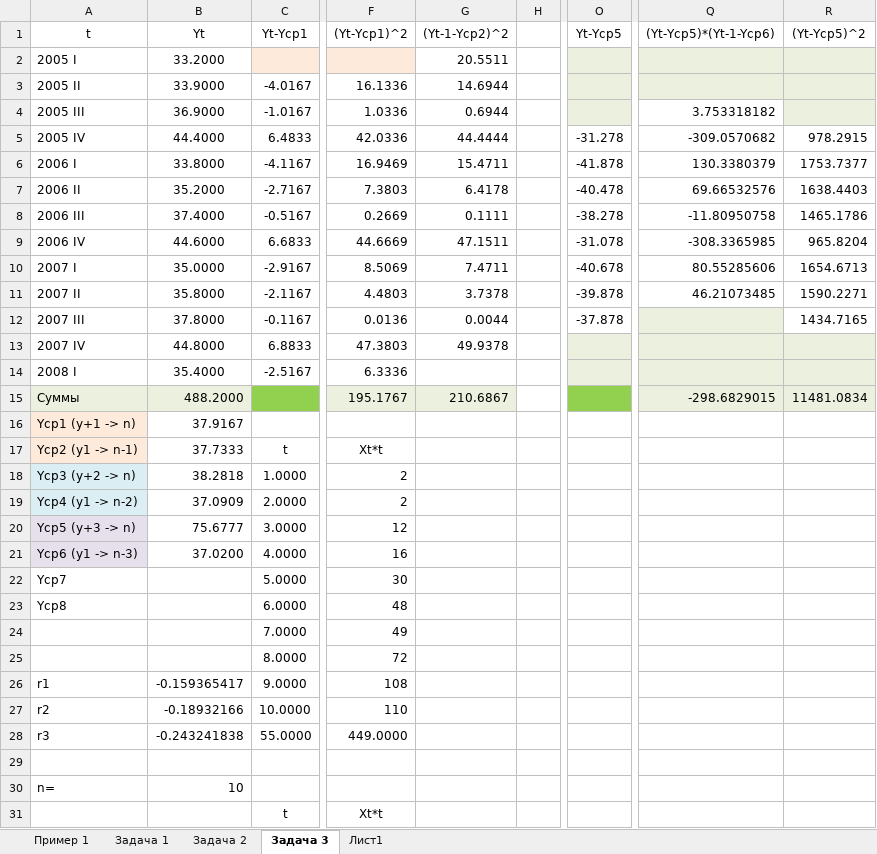
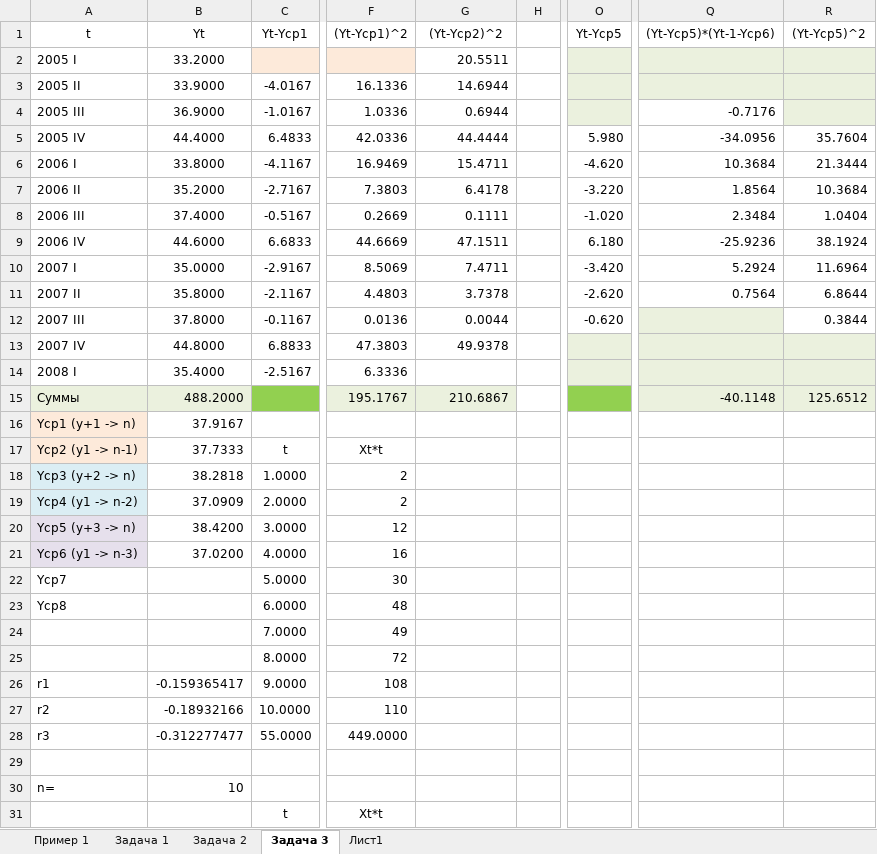
Before and after one commit to Antis28/Institute, an Excel workbook: Контрольные на 7-й семестр/03_Эконометрика/!_КР_Решение/Расчеты.xlsx, sheet Задача 3, drawn as a sheet; only a part is shown, gaps mark what is left out; values as stored, in another font and other column widths than the file's, no borders; table styles not drawn; the diff names each change by its address in the sheet, - before the commit and + after, or states it on an @@ line.

```diff
--- a/Контрольные на 7-й семестр/03_Эконометрика/!_КР_Решение/Расчеты.xlsx (sheet Задача 3)
+++ b/Контрольные на 7-й семестр/03_Эконометрика/!_КР_Решение/Расчеты.xlsx (sheet Задача 3)
-G1: (Yt-1-Yср2)^2
+G1: (Yt-Yср2)^2
-Q4 ((Yt-Yср5)*(Yt-1-Yср6)): 3.753318182
+Q4 ((Yt-Yср5)*(Yt-1-Yср6)): -0.7176
-O5 (Yt-Yср5): -31.278
+O5 (Yt-Yср5): 5.980
-Q5 ((Yt-Yср5)*(Yt-1-Yср6)): -309.0570682
+Q5 ((Yt-Yср5)*(Yt-1-Yср6)): -34.0956
-R5 ((Yt-Yср5)^2): 978.2915
+R5 ((Yt-Yср5)^2): 35.7604
-O6 (Yt-Yср5): -41.878
+O6 (Yt-Yср5): -4.620
-Q6 ((Yt-Yср5)*(Yt-1-Yср6)): 130.3380379
+Q6 ((Yt-Yср5)*(Yt-1-Yср6)): 10.3684
-R6 ((Yt-Yср5)^2): 1753.7377
+R6 ((Yt-Yср5)^2): 21.3444
-O7 (Yt-Yср5): -40.478
+O7 (Yt-Yср5): -3.220
-Q7 ((Yt-Yср5)*(Yt-1-Yср6)): 69.66532576
+Q7 ((Yt-Yср5)*(Yt-1-Yср6)): 1.8564
-R7 ((Yt-Yср5)^2): 1638.4403
+R7 ((Yt-Yср5)^2): 10.3684
-O8 (Yt-Yср5): -38.278
+O8 (Yt-Yср5): -1.020
-Q8 ((Yt-Yср5)*(Yt-1-Yср6)): -11.80950758
+Q8 ((Yt-Yср5)*(Yt-1-Yср6)): 2.3484
-R8 ((Yt-Yср5)^2): 1465.1786
+R8 ((Yt-Yср5)^2): 1.0404
-O9 (Yt-Yср5): -31.078
+O9 (Yt-Yср5): 6.180
-Q9 ((Yt-Yср5)*(Yt-1-Yср6)): -308.3365985
+Q9 ((Yt-Yср5)*(Yt-1-Yср6)): -25.9236
-R9 ((Yt-Yср5)^2): 965.8204
+R9 ((Yt-Yср5)^2): 38.1924
-O10 (Yt-Yср5): -40.678
+O10 (Yt-Yср5): -3.420
-Q10 ((Yt-Yср5)*(Yt-1-Yср6)): 80.55285606
+Q10 ((Yt-Yср5)*(Yt-1-Yср6)): 5.2924
-R10 ((Yt-Yср5)^2): 1654.6713
+R10 ((Yt-Yср5)^2): 11.6964
-O11 (Yt-Yср5): -39.878
+O11 (Yt-Yср5): -2.620
-Q11 ((Yt-Yср5)*(Yt-1-Yср6)): 46.21073485
+Q11 ((Yt-Yср5)*(Yt-1-Yср6)): 0.7564
-R11 ((Yt-Yср5)^2): 1590.2271
+R11 ((Yt-Yср5)^2): 6.8644
-O12 (Yt-Yср5): -37.878
+O12 (Yt-Yср5): -0.620
-R12 ((Yt-Yср5)^2): 1434.7165
+R12 ((Yt-Yср5)^2): 0.3844
-Q15 ((Yt-Yср5)*(Yt-1-Yср6)): -298.6829015
+Q15 ((Yt-Yср5)*(Yt-1-Yср6)): -40.1148
-R15 ((Yt-Yср5)^2): 11481.0834
+R15 ((Yt-Yср5)^2): 125.6512
-B20 (Yt): 75.6777
+B20 (Yt): 38.4200
-B28 (Yt): -0.243241838
+B28 (Yt): -0.312277477
```
Also changed, not shown: sheet Задача 1, 1 other file.
